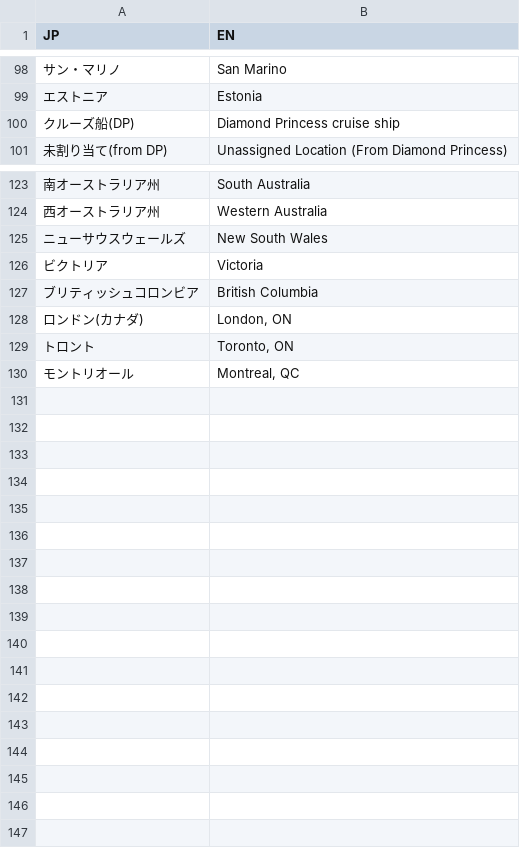
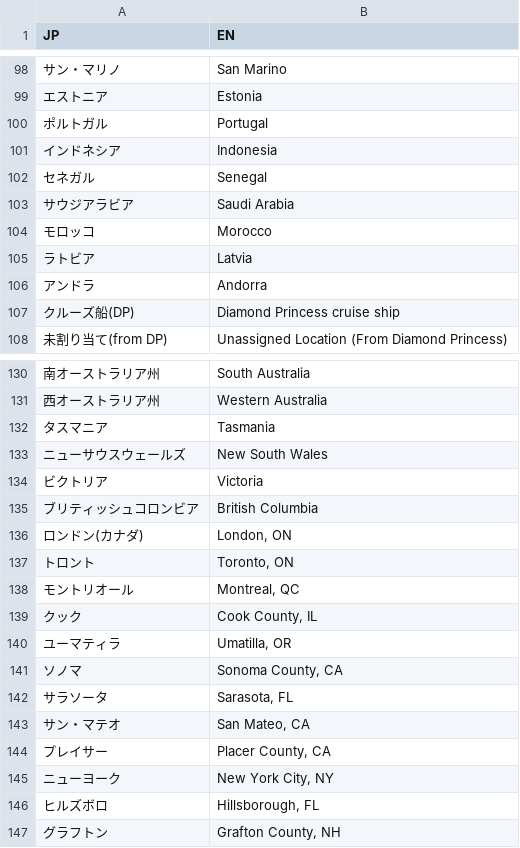
Before and after one commit to shimizu/Coronavirus2020, a TSV file: data/namelist.tsv, drawn as a sheet; only a part is shown, gaps mark what is left out; the diff names each change by its address in the sheet, - before the commit and + after, or states it on an @@ line.

Commit message:
国名更新

```diff
--- a/data/namelist.tsv
+++ b/data/namelist.tsv
+row 100: ポルトガル | Portugal
+row 101: インドネシア | Indonesia
+row 102: セネガル | Senegal
+row 103: サウジアラビア | Saudi Arabia
+row 104: モロッコ | Morocco
+row 105: ラトビア | Latvia
+row 106: アンドラ | Andorra
+row 132: タスマニア | Tasmania
+row 139: クック | Cook County, IL
+row 140: ユーマティラ | Umatilla, OR
+row 141: ソノマ | Sonoma County, CA
+row 142: サラソータ | Sarasota, FL
+row 143: サン・マテオ | San Mateo, CA
+row 144: プレイサー | Placer County, CA
+row 145: ニューヨーク | New York City, NY
+row 146: ヒルズボロ | Hillsborough, FL
+row 147: グラフトン | Grafton County, NH
```
